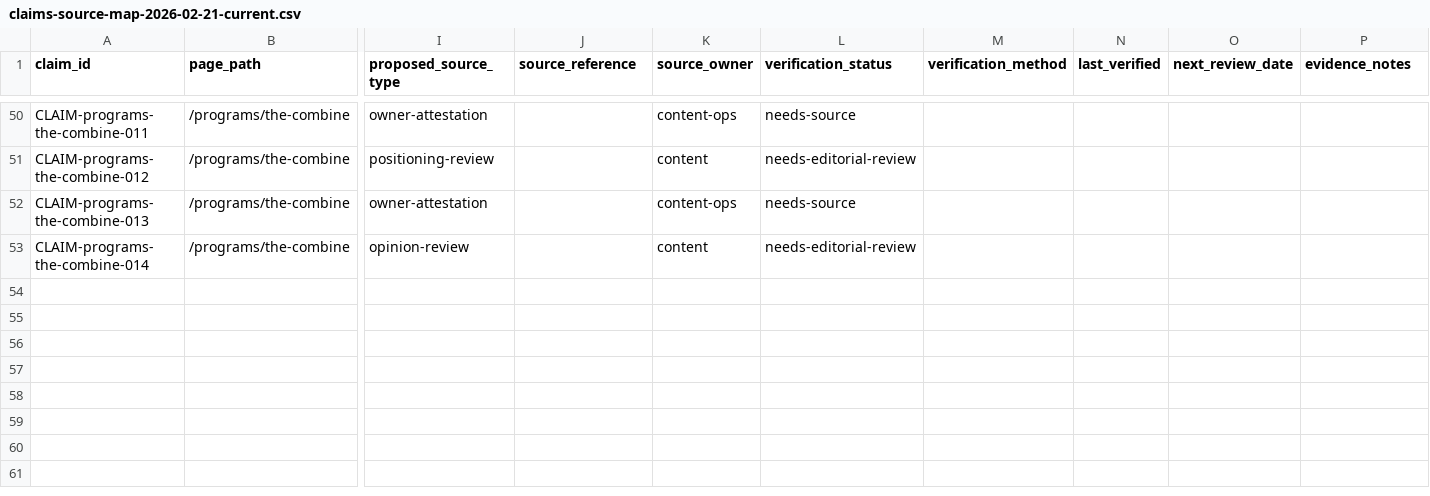
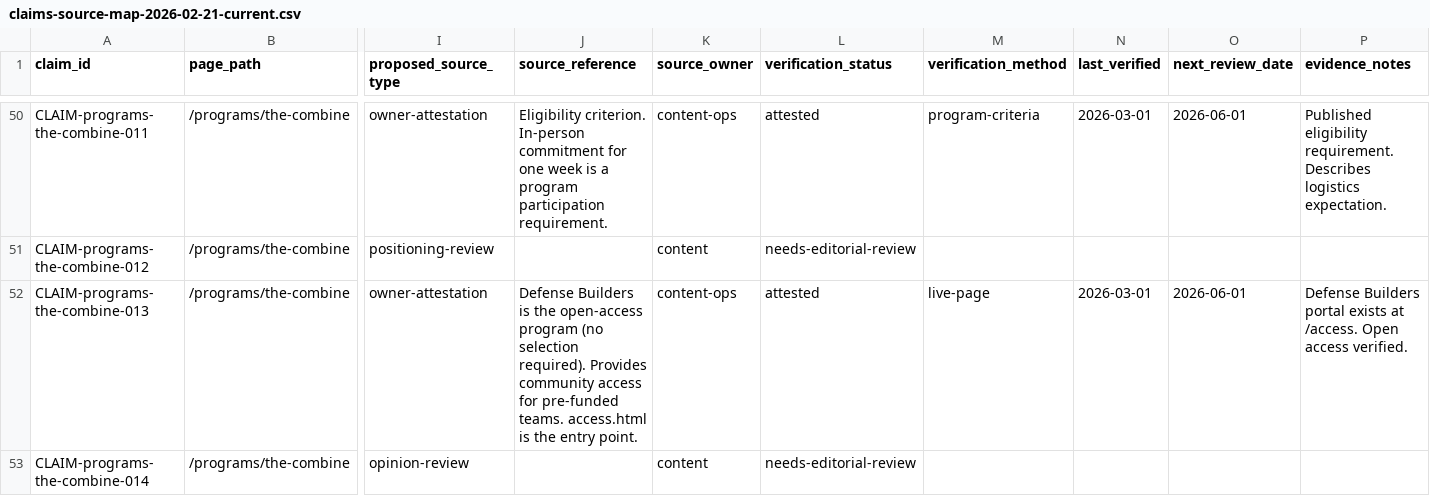
Before and after one commit to m4ndolore/mc_site, a CSV file: docs/content/claims/claims-source-map-2026-02-21-current.csv, drawn as a sheet; only a part is shown, gaps mark what is left out; the diff covers the shown part only; the diff names each change by its address in the sheet, - before the commit and + after, or states it on an @@ line.

```diff
--- a/docs/content/claims/claims-source-map-2026-02-21-current.csv
+++ b/docs/content/claims/claims-source-map-2026-02-21-current.csv
-J50 (source_reference): (empty)
+J50 (source_reference): Eligibility criterion. In-person commitment for one week is a program participation requirement.
-L50 (verification_status): needs-source
+L50 (verification_status): attested
-M50 (verification_method): (empty)
+M50 (verification_method): program-criteria
-N50 (last_verified): (empty)
+N50 (last_verified): 2026-03-01
-O50 (next_review_date): (empty)
+O50 (next_review_date): 2026-06-01
-P50 (evidence_notes): (empty)
+P50 (evidence_notes): Published eligibility requirement. Describes logistics expectation.
-J52 (source_reference): (empty)
+J52 (source_reference): Defense Builders is the open-access program (no selection required). Provides community access for pre-funded teams. access.html is the entry point.
-L52 (verification_status): needs-source
+L52 (verification_status): attested
-M52 (verification_method): (empty)
+M52 (verification_method): live-page
-N52 (last_verified): (empty)
+N52 (last_verified): 2026-03-01
-O52 (next_review_date): (empty)
+O52 (next_review_date): 2026-06-01
-P52 (evidence_notes): (empty)
+P52 (evidence_notes): Defense Builders portal exists at /access. Open access verified.
```
Also changed, not shown: 3 added rows and 88 edited cells elsewhere in this file, .rtmx/database.csv, 8 other files.
